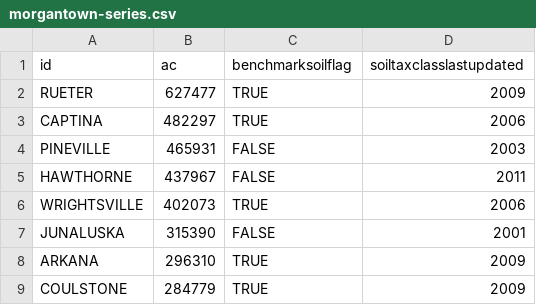
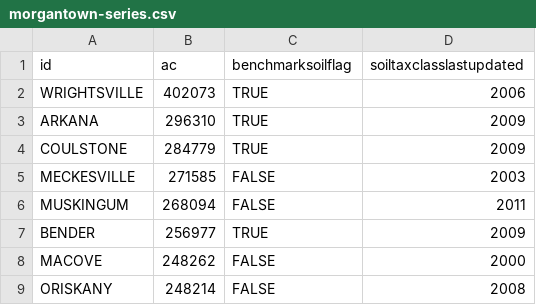
Before and after one commit to ncss-tech/SoilKnowledgeBase, a CSV file: inst/extdata/OSD-error-reporting/RO/morgantown-series.csv, drawn as a sheet; only a part is shown; the shorter side is filled out with more unchanged rows; the diff names each change by its address in the sheet, - before the commit and + after, or states it on an @@ line.

```diff
--- a/inst/extdata/OSD-error-reporting/RO/morgantown-series.csv
+++ b/inst/extdata/OSD-error-reporting/RO/morgantown-series.csv
-row 2: RUETER | 627477 | TRUE | 2009
-row 3: CAPTINA | 482297 | TRUE | 2006
-row 4: PINEVILLE | 465931 | FALSE | 2003
-row 5: HAWTHORNE | 437967 | FALSE | 2011
-row 7: JUNALUSKA | 315390 | FALSE | 2001
```
Also changed, not shown: inst/extdata/OSD-error-reporting/RO/morgantown-hz.csv, inst/extdata/OSD-error-reporting/RO/salina-series.csv, 23 other files.
